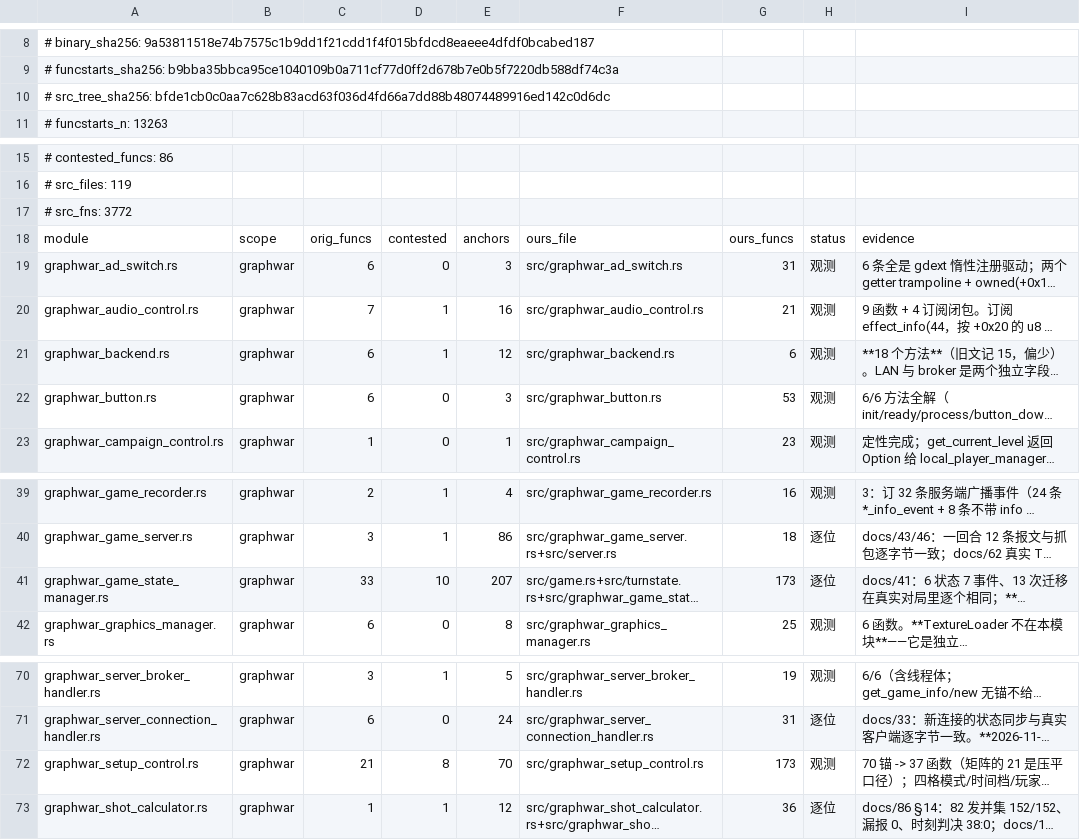
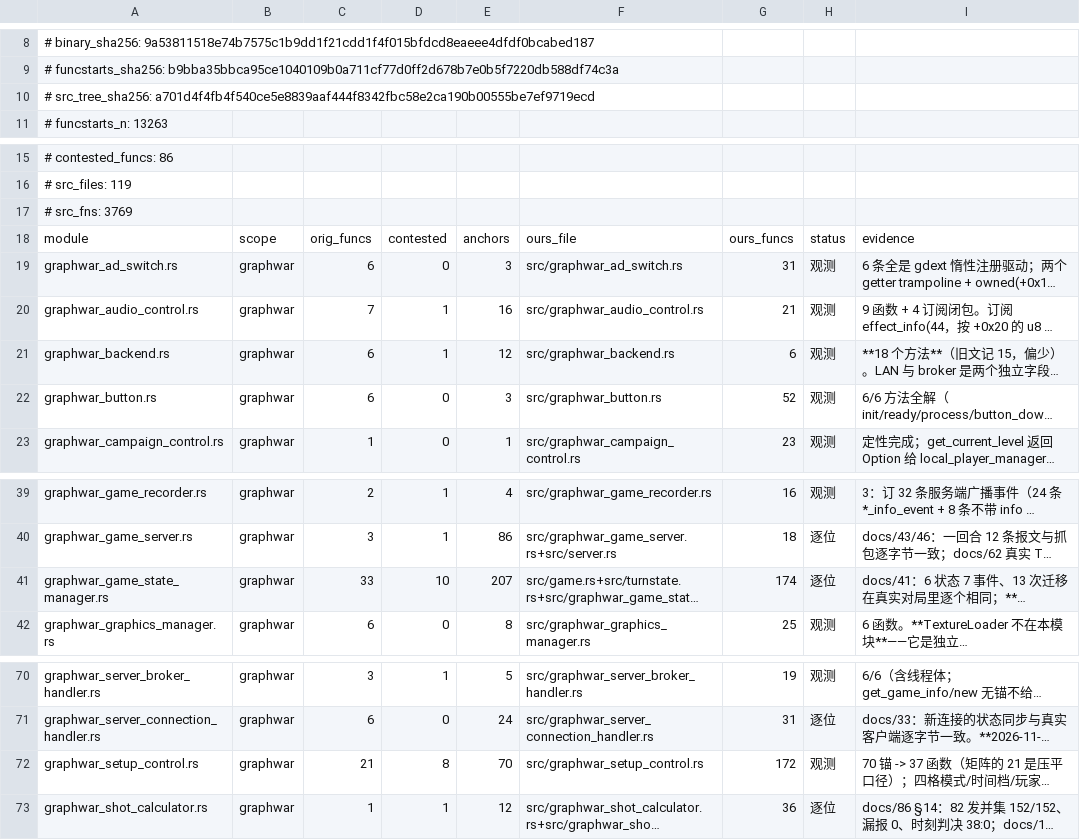
Before and after one commit to Cmd-GZ/graphwar2-rebuild, a TSV file: docs/coverage-matrix.tsv, drawn as a sheet; only a part is shown, gaps mark what is left out; long unchanged cells end in …; the diff names each change by its address in the sheet, - before the commit and + after, or states it on an @@ line.

Commit message:
chore(coverage): T72 的 6 处 C 档收口后重跑 coverage 生成物（`--check` OK）
同口径复算：原版可归属函数 527 / 78 模块全部已实现（逐位 89 / 观测 435 / 推断 3），
跨模块 86；`tools/coverage_matrix.py --check` → **OK**。只是 `src/` 的函数计数变了
（每次合并函数都会变），不是手改数字。

```diff
--- a/docs/coverage-matrix.tsv
+++ b/docs/coverage-matrix.tsv
-A10: # src_tree_sha256: bfde1cb0c0aa7c628b83acd63f036d4fd66a7dd88b48074489916ed142c0d6dc
+A10: # src_tree_sha256: a701d4f4fb4f540ce5e8839aaf444f8342fbc58e2ca190b00555be7ef9719ecd
-A17: # src_fns: 3772
+A17: # src_fns: 3769
-G22: 53
+G22: 52
-G41: 173
+G41: 174
-G72: 173
+G72: 172
```
Also changed, not shown: 1 other file.
